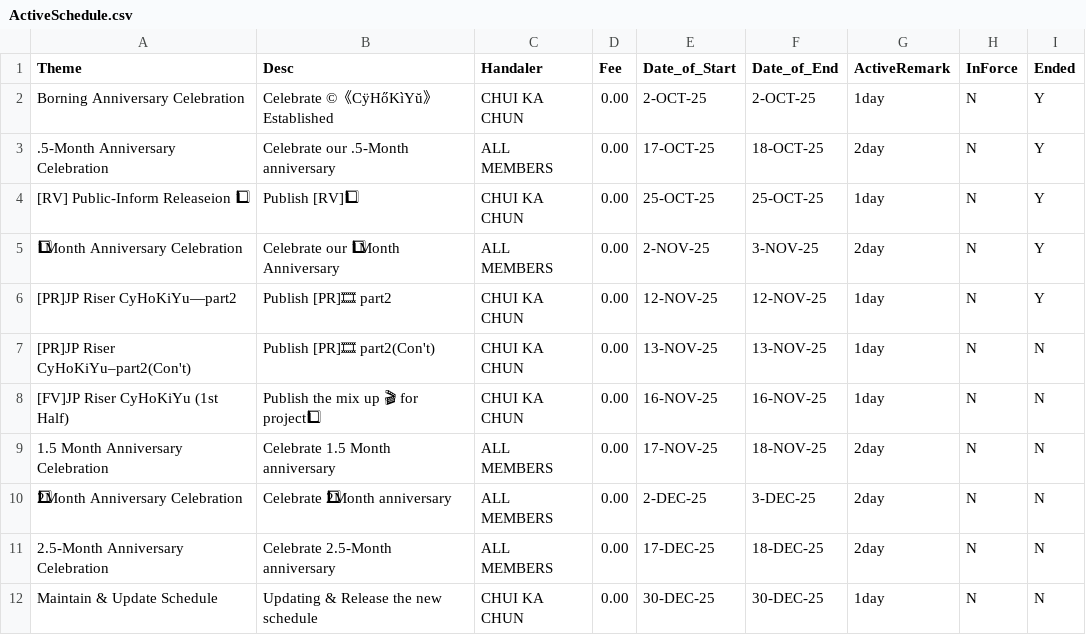
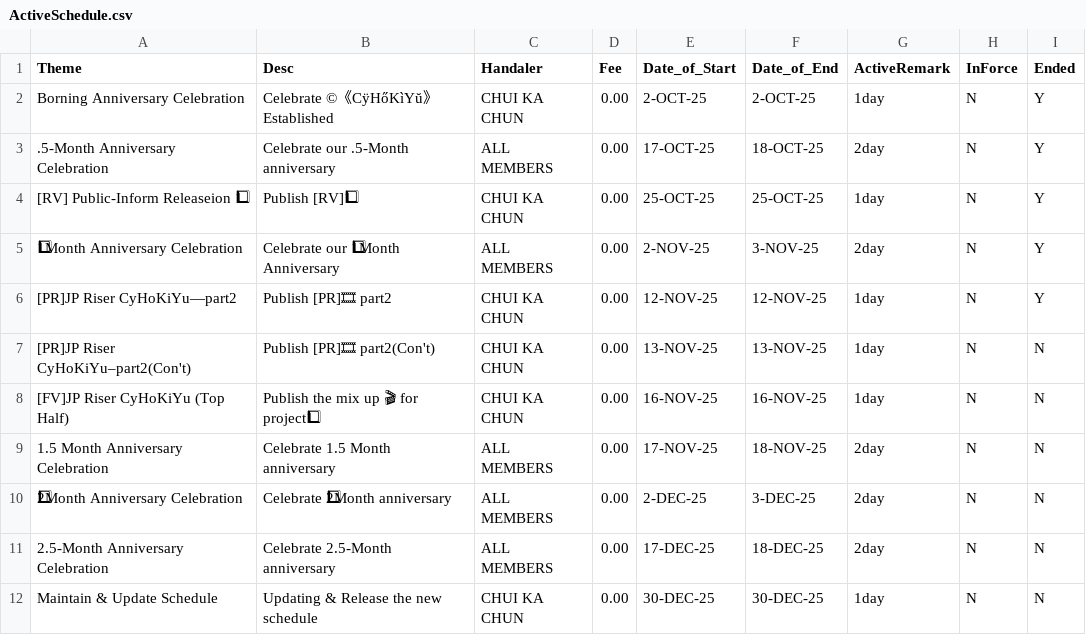
Before and after one commit to CHUI-KA-CHUN/-c-CyHoKiYu-, a CSV file: ActiveSchedule.csv, drawn as a sheet; the diff names each change by its address in the sheet, - before the commit and + after, or states it on an @@ line.

Commit message:
Update ActiveSchedule.csv

```diff
--- a/ActiveSchedule.csv
+++ b/ActiveSchedule.csv
-A8 (Theme): [FV]JP Riser CyHoKiYu (1st Half)
+A8 (Theme): [FV]JP Riser CyHoKiYu (Top Half)
```
